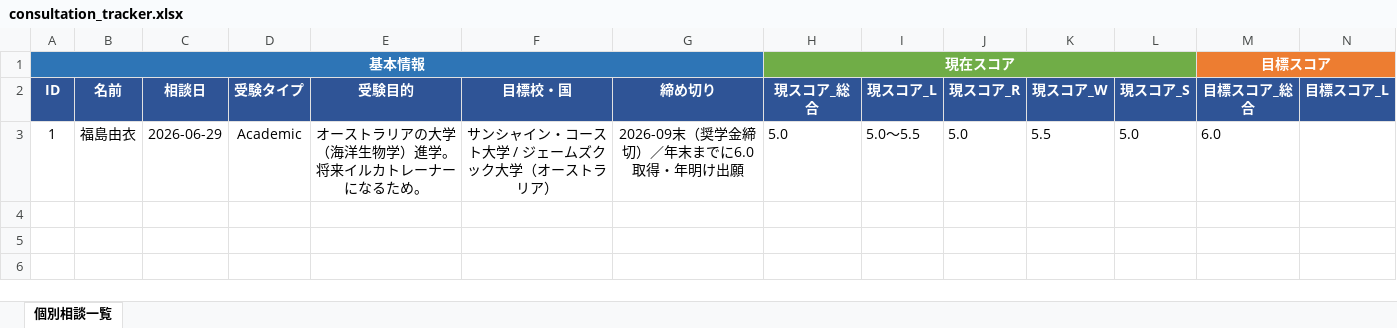
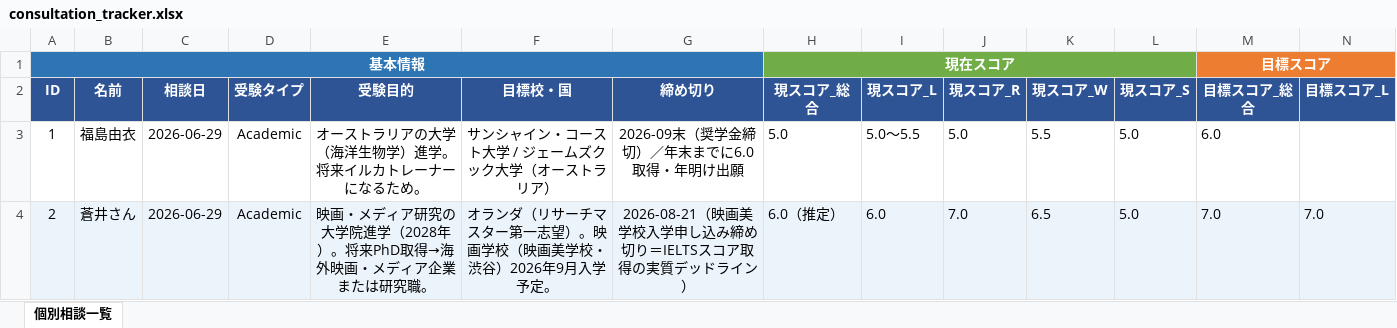
Before and after one commit to tsmatching-spec/ieltsyuko, an Excel workbook: consultation_tracker.xlsx, sheet 個別相談一覧, drawn as a sheet; only a part is shown; values as stored, in another font and other column widths than the file's, no borders; rows hold the shown columns only; the diff names each change by its address in the sheet, - before the commit and + after, or states it on an @@ line.

```diff
--- a/consultation_tracker.xlsx (sheet 個別相談一覧)
+++ b/consultation_tracker.xlsx (sheet 個別相談一覧)
+row 4: 2 | 蒼井さん | 2026-06-29 | Academic | 映画・メディア研究の大学院進学（2028年）。将来PhD取得→海外映画・メディア企業または研究職。 | オランダ（リサーチマスター第一志望）。映画学校（映画美学校・渋谷）2026年9月入学予定。 | 2026-08-21（映画美学校入学申し込み締め切り＝IELTSスコア取得の実質デッドライン） | 6.0（推定） | 6.0 | 7.0 | 6.5 | 5.0 | 7.0 | 7.0
```
Also changed, not shown: 1 other file.
